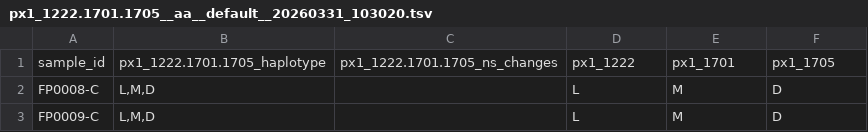
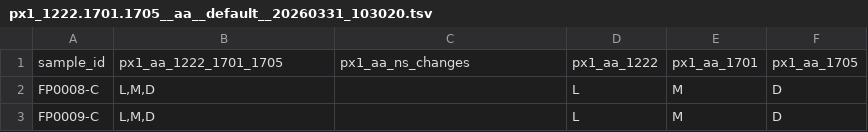
Before and after one commit to malariagen/zarr-haploatlas, a TSV file: haplotypes/px1_1222.1701.1705__aa__default__20260331_103020.tsv, drawn as a sheet; only a part is shown.

Commit message:
renamed output files, made population distirbution extensible by any meta data field, improved allele handling

```diff
--- a/haplotypes/px1_1222.1701.1705__aa__default__20260331_103020.tsv
+++ b/haplotypes/px1_1222.1701.1705__aa__default__20260331_103020.tsv
@@ -1,2 +1,2 @@
-sample_id	px1_1222.1701.1705_haplotype	px1_1222.1701.1705_ns_changes	px1_1222	px1_1701	px1_1705
+sample_id	px1_aa_1222_1701_1705	px1_aa_ns_changes	px1_aa_1222	px1_aa_1701	px1_aa_1705
 FP0008-C	L,M,D		L	M	D
```
Also changed, not shown: haplotypes/coronin_50.100.107__aa__default__20260331_100909.tsv, haplotypes/cytb_133.268.283.284__aa__default__20260331_101253.tsv, 7 other files.
